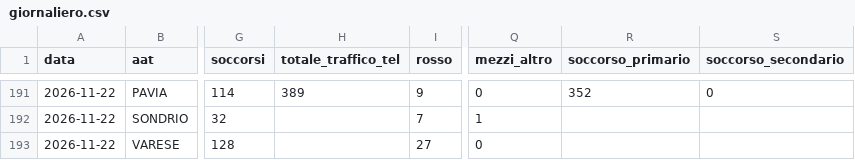
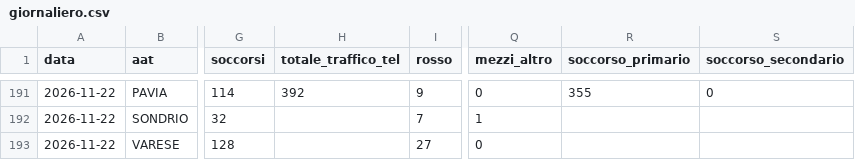
Before and after one commit to Alvarez2009-svg/4r3u1, a CSV file: data/giornaliero.csv, drawn as a sheet; only a part is shown, gaps mark what is left out; the diff covers the shown part only; the diff names each change by its address in the sheet, - before the commit and + after, or states it on an @@ line.

```diff
--- a/data/giornaliero.csv
+++ b/data/giornaliero.csv
-H191 (totale_traffico_tel): 389
+H191 (totale_traffico_tel): 392
-R191 (soccorso_primario): 352
+R191 (soccorso_primario): 355
```
Also changed, not shown: 64 edited cells elsewhere in this file, 2 other files.
